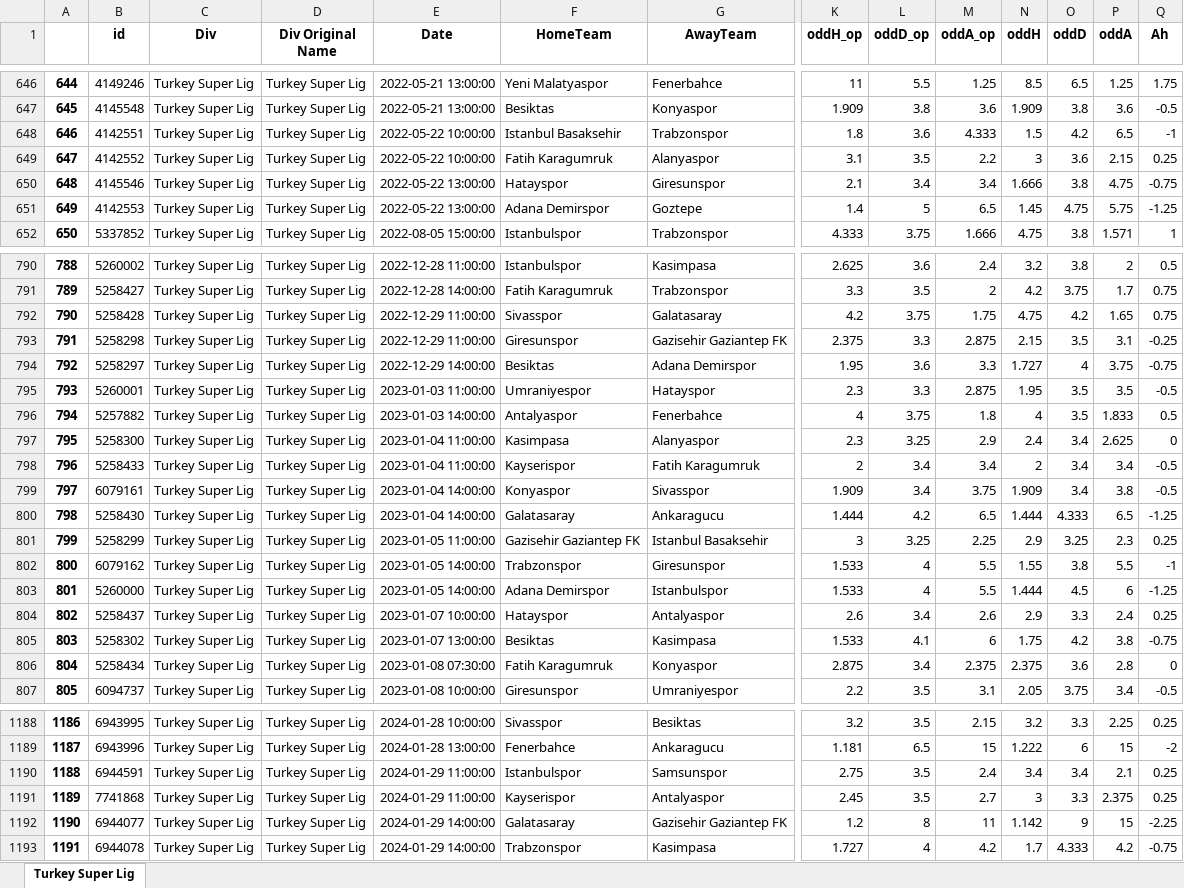
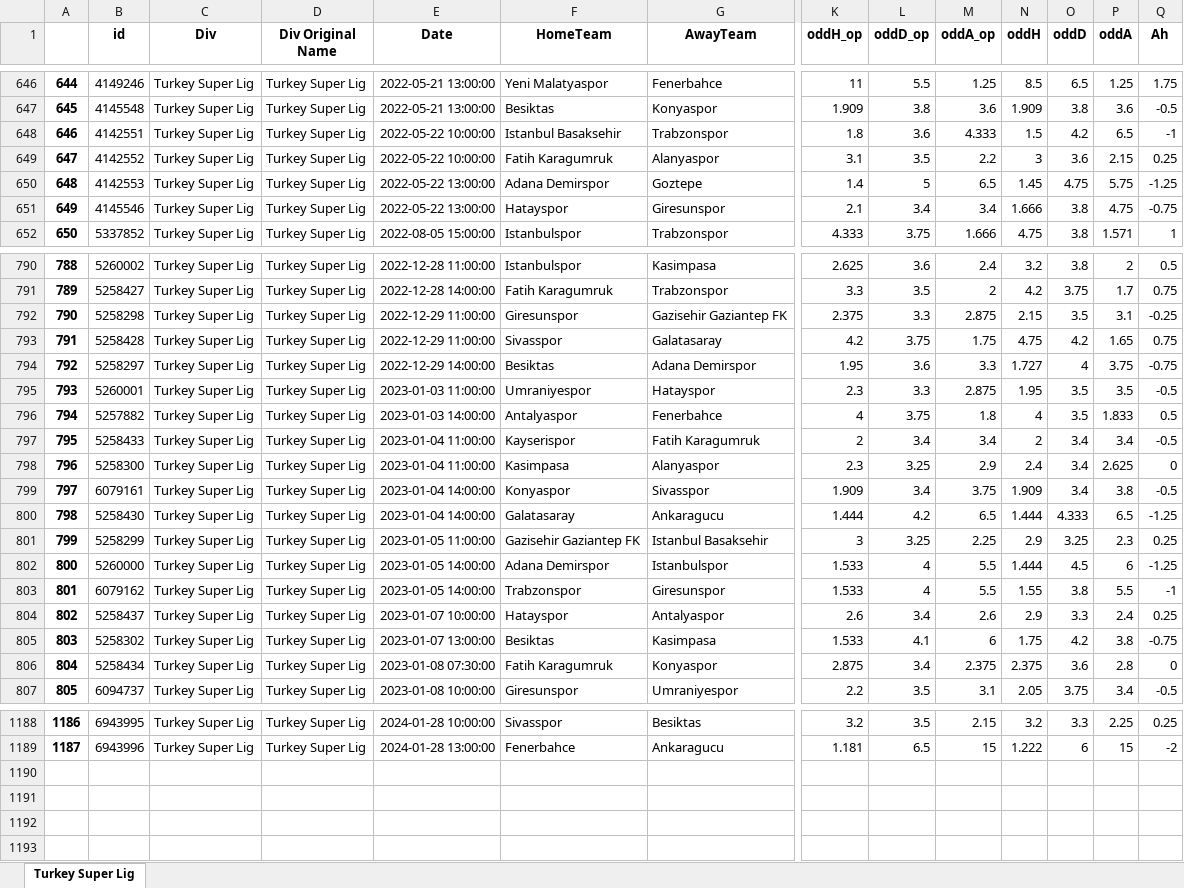
Before and after one commit to pedrogxbet/footdata, an Excel workbook: Turkey Super Lig/Turkey Super Lig.xlsx, sheet Turkey Super Lig, drawn as a sheet; only a part is shown, gaps mark what is left out; values as stored, in another font and other column widths than the file's, no borders; removed rows and columns are numbered as before the commit, all else as after; rows hold the shown columns only; the diff covers the shown part only; the diff names each change by its address in the sheet, - before the commit and + after, or states it on an @@ line.

```diff
--- a/Turkey Super Lig/Turkey Super Lig.xlsx (sheet Turkey Super Lig)
+++ b/Turkey Super Lig/Turkey Super Lig.xlsx (sheet Turkey Super Lig)
@@ row 651 moved to row 650: 648 @@
@@ column A renumbered between rows 651 and 1180 @@
@@ row 793 moved to row 792: 790 @@
@@ row 798 moved to row 797: 795 @@
@@ row 803 moved to row 802: 800 @@
-row 1190: 1188 | 6944591 | Turkey Super Lig | Turkey Super Lig | 2024-01-29 11:00:00 | Istanbulspor | Samsunspor | 2.75 | 3.5 | 2.4 | 3.4 | 3.4 | 2.1 | 0.25
-row 1191: 1189 | 7741868 | Turkey Super Lig | Turkey Super Lig | 2024-01-29 11:00:00 | Kayserispor | Antalyaspor | 2.45 | 3.5 | 2.7 | 3 | 3.3 | 2.375 | 0.25
-row 1192: 1190 | 6944077 | Turkey Super Lig | Turkey Super Lig | 2024-01-29 14:00:00 | Galatasaray | Gazisehir Gaziantep FK | 1.2 | 8 | 11 | 1.142 | 9 | 15 | -2.25
-row 1193: 1191 | 6944078 | Turkey Super Lig | Turkey Super Lig | 2024-01-29 14:00:00 | Trabzonspor | Kasimpasa | 1.727 | 4 | 4.2 | 1.7 | 4.333 | 4.2 | -0.75
```
Also changed, not shown: 24 moved rows elsewhere in this sheet, Italy Serie A/Italy Serie A.xlsx, Italy Serie B/Italy Serie B.xlsx, 37 other files.
